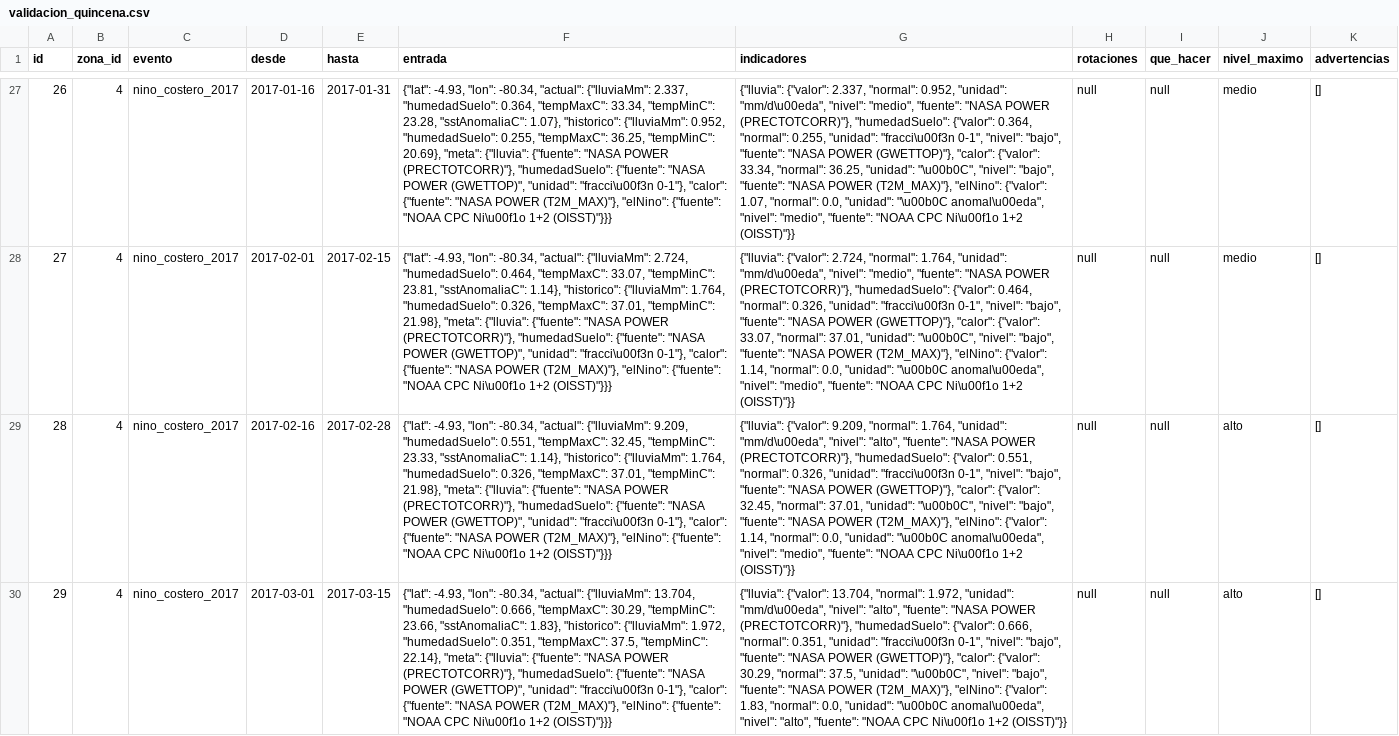
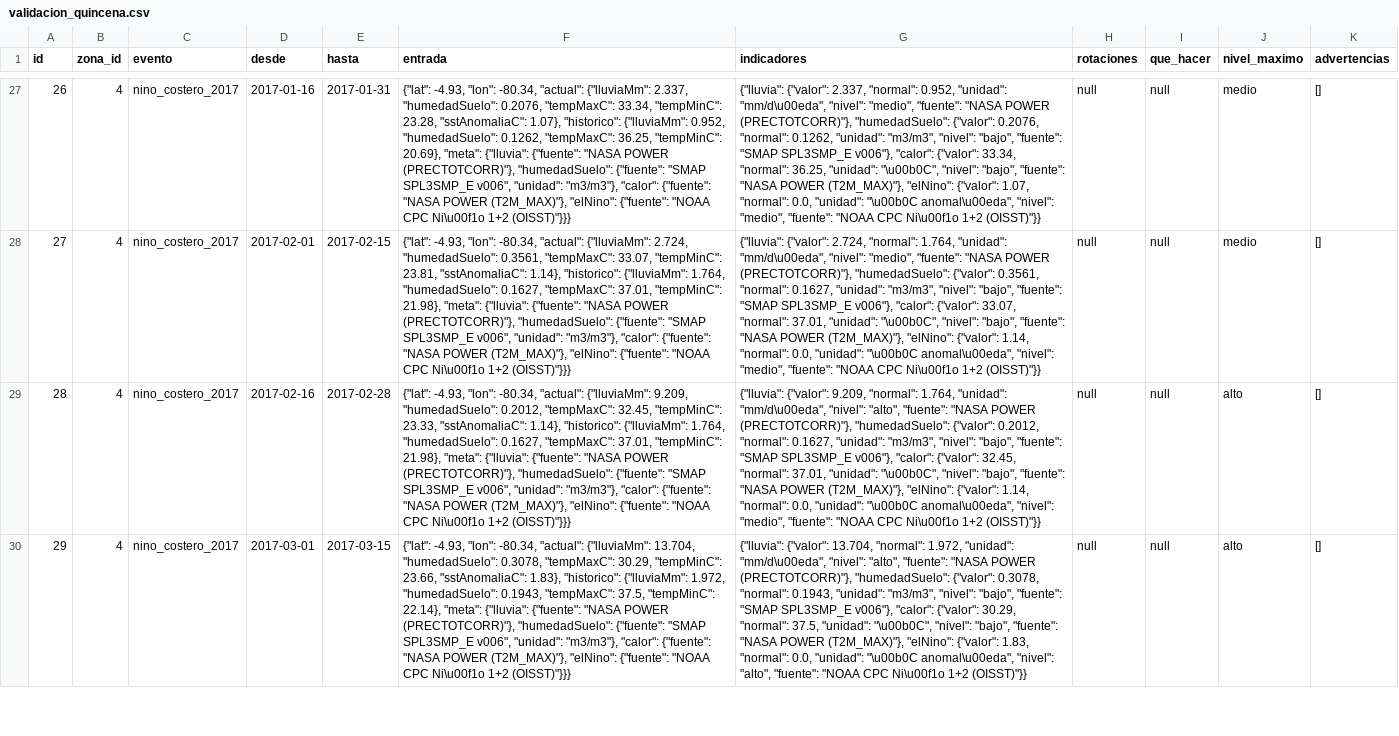
Before and after one commit to jramirezch1978/agrohalcon, a CSV file: 02. backend/python/climate-service/db/postgres/seed/validacion_quincena.csv, drawn as a sheet; only a part is shown, gaps mark what is left out; the diff covers the shown part only; the diff names each change by its address in the sheet, - before the commit and + after, or states it on an @@ line.

```diff
--- a/02. backend/python/climate-service/db/postgres/seed/validacion_quincena.csv
+++ b/02. backend/python/climate-service/db/postgres/seed/validacion_quincena.csv
-F27 (entrada): …2.337, "humedadSuelo": 0.364, "tempMaxC": 33.34, "tempMinC": 23.28, "sstAnomaliaC": 1.07}, "historico": {"lluviaMm": 0.952, "humedadSuelo": 0.255, "tempMaxC": 36.25, "tempMinC": 20.69}, "meta": {"lluvia": {"fuente": "NASA POWER (PRECTOTCORR)"}, "humedadSuelo": {"fuente": "NASA POWER (GWETTOP)", "unidad": "fracci\u00f3n 0-1"}, "calor": {"fuente":…
+F27 (entrada): …2.337, "humedadSuelo": 0.2076, "tempMaxC": 33.34, "tempMinC": 23.28, "sstAnomaliaC": 1.07}, "historico": {"lluviaMm": 0.952, "humedadSuelo": 0.1262, "tempMaxC": 36.25, "tempMinC": 20.69}, "meta": {"lluvia": {"fuente": "NASA POWER (PRECTOTCORR)"}, "humedadSuelo": {"fuente": "SMAP SPL3SMP_E v006", "unidad": "m3/m3"}, "calor": {"fuente":…
-G27 (indicadores): …"humedadSuelo": {"valor": 0.364, "normal": 0.255, "unidad": "fracci\u00f3n 0-1", "nivel": "bajo", "fuente": "NASA POWER (GWETTOP)"}, "calor": {"valor":…
+G27 (indicadores): …"humedadSuelo": {"valor": 0.2076, "normal": 0.1262, "unidad": "m3/m3", "nivel": "bajo", "fuente": "SMAP SPL3SMP_E v006"}, "calor": {"valor":…
-F28 (entrada): …2.724, "humedadSuelo": 0.464, "tempMaxC": 33.07, "tempMinC": 23.81, "sstAnomaliaC": 1.14}, "historico": {"lluviaMm": 1.764, "humedadSuelo": 0.326, "tempMaxC": 37.01, "tempMinC": 21.98}, "meta": {"lluvia": {"fuente": "NASA POWER (PRECTOTCORR)"}, "humedadSuelo": {"fuente": "NASA POWER (GWETTOP)", "unidad": "fracci\u00f3n 0-1"}, "calor": {"fuente":…
+F28 (entrada): …2.724, "humedadSuelo": 0.3561, "tempMaxC": 33.07, "tempMinC": 23.81, "sstAnomaliaC": 1.14}, "historico": {"lluviaMm": 1.764, "humedadSuelo": 0.1627, "tempMaxC": 37.01, "tempMinC": 21.98}, "meta": {"lluvia": {"fuente": "NASA POWER (PRECTOTCORR)"}, "humedadSuelo": {"fuente": "SMAP SPL3SMP_E v006", "unidad": "m3/m3"}, "calor": {"fuente":…
-G28 (indicadores): …"humedadSuelo": {"valor": 0.464, "normal": 0.326, "unidad": "fracci\u00f3n 0-1", "nivel": "bajo", "fuente": "NASA POWER (GWETTOP)"}, "calor": {"valor":…
+G28 (indicadores): …"humedadSuelo": {"valor": 0.3561, "normal": 0.1627, "unidad": "m3/m3", "nivel": "bajo", "fuente": "SMAP SPL3SMP_E v006"}, "calor": {"valor":…
-F29 (entrada): …9.209, "humedadSuelo": 0.551, "tempMaxC": 32.45, "tempMinC": 23.33, "sstAnomaliaC": 1.14}, "historico": {"lluviaMm": 1.764, "humedadSuelo": 0.326, "tempMaxC": 37.01, "tempMinC": 21.98}, "meta": {"lluvia": {"fuente": "NASA POWER (PRECTOTCORR)"}, "humedadSuelo": {"fuente": "NASA POWER (GWETTOP)", "unidad": "fracci\u00f3n 0-1"}, "calor": {"fuente":…
+F29 (entrada): …9.209, "humedadSuelo": 0.2012, "tempMaxC": 32.45, "tempMinC": 23.33, "sstAnomaliaC": 1.14}, "historico": {"lluviaMm": 1.764, "humedadSuelo": 0.1627, "tempMaxC": 37.01, "tempMinC": 21.98}, "meta": {"lluvia": {"fuente": "NASA POWER (PRECTOTCORR)"}, "humedadSuelo": {"fuente": "SMAP SPL3SMP_E v006", "unidad": "m3/m3"}, "calor": {"fuente":…
-G29 (indicadores): …"humedadSuelo": {"valor": 0.551, "normal": 0.326, "unidad": "fracci\u00f3n 0-1", "nivel": "bajo", "fuente": "NASA POWER (GWETTOP)"}, "calor": {"valor":…
+G29 (indicadores): …"humedadSuelo": {"valor": 0.2012, "normal": 0.1627, "unidad": "m3/m3", "nivel": "bajo", "fuente": "SMAP SPL3SMP_E v006"}, "calor": {"valor":…
-F30 (entrada): …13.704, "humedadSuelo": 0.666, "tempMaxC": 30.29, "tempMinC": 23.66, "sstAnomaliaC": 1.83}, "historico": {"lluviaMm": 1.972, "humedadSuelo": 0.351, "tempMaxC": 37.5, "tempMinC": 22.14}, "meta": {"lluvia": {"fuente": "NASA POWER (PRECTOTCORR)"}, "humedadSuelo": {"fuente": "NASA POWER (GWETTOP)", "unidad": "fracci\u00f3n 0-1"}, "calor": {"fuente":…
+F30 (entrada): …13.704, "humedadSuelo": 0.3078, "tempMaxC": 30.29, "tempMinC": 23.66, "sstAnomaliaC": 1.83}, "historico": {"lluviaMm": 1.972, "humedadSuelo": 0.1943, "tempMaxC": 37.5, "tempMinC": 22.14}, "meta": {"lluvia": {"fuente": "NASA POWER (PRECTOTCORR)"}, "humedadSuelo": {"fuente": "SMAP SPL3SMP_E v006", "unidad": "m3/m3"}, "calor": {"fuente":…
-G30 (indicadores): …"humedadSuelo": {"valor": 0.666, "normal": 0.351, "unidad": "fracci\u00f3n 0-1", "nivel": "bajo", "fuente": "NASA POWER (GWETTOP)"}, "calor": {"valor":…
+G30 (indicadores): …"humedadSuelo": {"valor": 0.3078, "normal": 0.1943, "unidad": "m3/m3", "nivel": "bajo", "fuente": "SMAP SPL3SMP_E v006"}, "calor": {"valor":…
```
Also changed, not shown: 64 edited cells elsewhere in this file, 02. backend/python/climate-service/db/postgres/seed/fuente_dato.csv, 02. backend/python/climate-service/db/postgres/seed/normal_mensual.csv, 19 other files.
